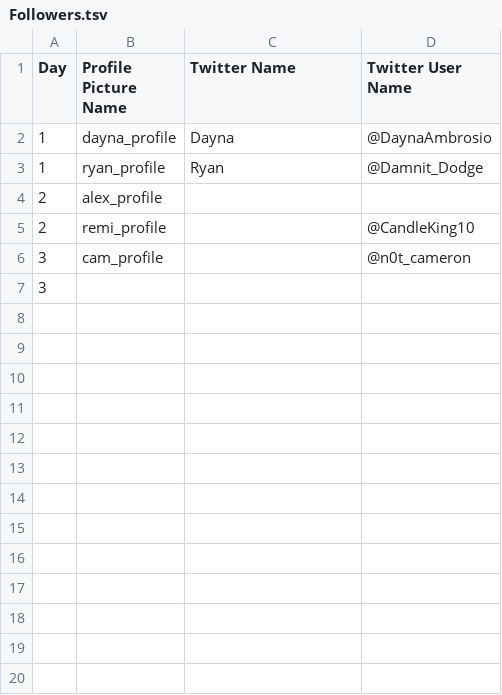
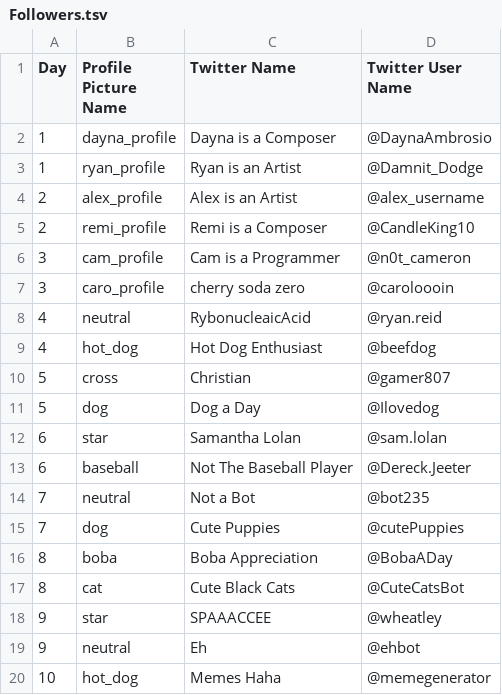
Before and after one commit to cmrnprry/VGMC-Game-Jam, a TSV file: VGMC Game Jam/Assets/TSV/Followers.tsv, drawn as a sheet; only a part is shown; the diff covers the shown part only.

```diff
--- a/VGMC Game Jam/Assets/TSV/Followers.tsv
+++ b/VGMC Game Jam/Assets/TSV/Followers.tsv
@@ -1,7 +1,20 @@
 Day	Profile Picture Name	Twitter Name	Twitter User Name
-1	dayna_profile	Dayna	@DaynaAmbrosio
-1	ryan_profile	Ryan	@Damnit_Dodge
-2	alex_profile		
-2	remi_profile		@CandleKing10
-3	cam_profile		@n0t_cameron
-3			
+1	dayna_profile	Dayna is a Composer	@DaynaAmbrosio
+1	ryan_profile	Ryan is an Artist	@Damnit_Dodge
+2	alex_profile	Alex is an Artist	@alex_username
+2	remi_profile	Remi is a Composer	@CandleKing10
+3	cam_profile	Cam is a Programmer	@n0t_cameron
+3	caro_profile	cherry soda zero	@caroloooin
+4	neutral	RybonucleaicAcid	@ryan.reid
+4	hot_dog	Hot Dog Enthusiast	@beefdog
+5	cross	Christian	@gamer807
+5	dog	Dog a Day	@Ilovedog
+6	star	Samantha Lolan	@sam.lolan
+6	baseball	Not The Baseball Player	@Dereck.Jeeter
+7	neutral	Not a Bot	@bot235
+7	dog	Cute Puppies	@cutePuppies
+8	boba	Boba Appreciation	@BobaADay
+8	cat	Cute Black Cats	@CuteCatsBot
+9	star	SPAAACCEE	@wheatley
+9	neutral	Eh	@ehbot
+10	hot_dog	Memes Haha	@memegenerator
```
Also changed, not shown: 9 added rows elsewhere in this file, VGMC Game Jam/Assets/TSV/ChirperOptions.tsv, VGMC Game Jam/Assets/TSV/Chirps.tsv, 32 other files.
